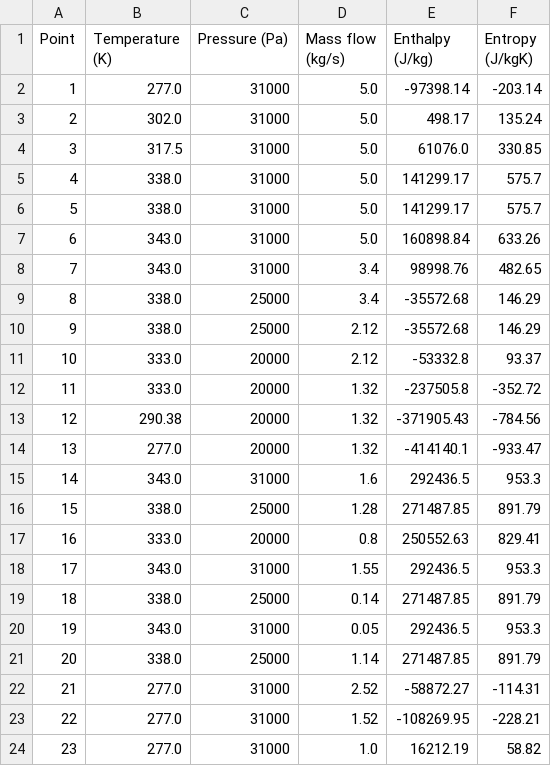
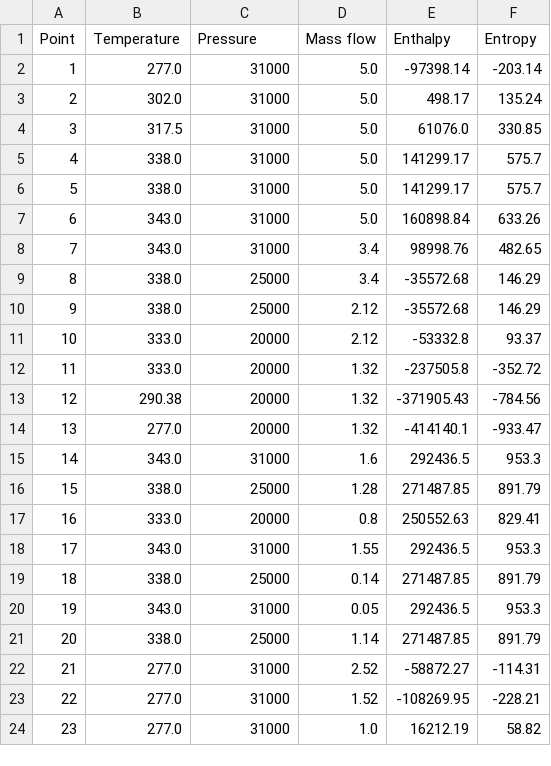
Before and after one commit to SimBruno/HeatNetworkOptimization, a CSV file: dfrecap.csv, drawn as a sheet.

Commit message:
change name column of csv evap

```diff
--- a/dfrecap.csv
+++ b/dfrecap.csv
@@ -1,2 +1,2 @@
-Point,Temperature (K),Pressure (Pa),Mass flow (kg/s),Enthalpy (J/kg),Entropy (J/kgK)
+Point,Temperature,Pressure,Mass flow,Enthalpy,Entropy
 1,277.0,31000,5.0,-97398.14,-203.14
```
Also changed, not shown: 5 other files.
